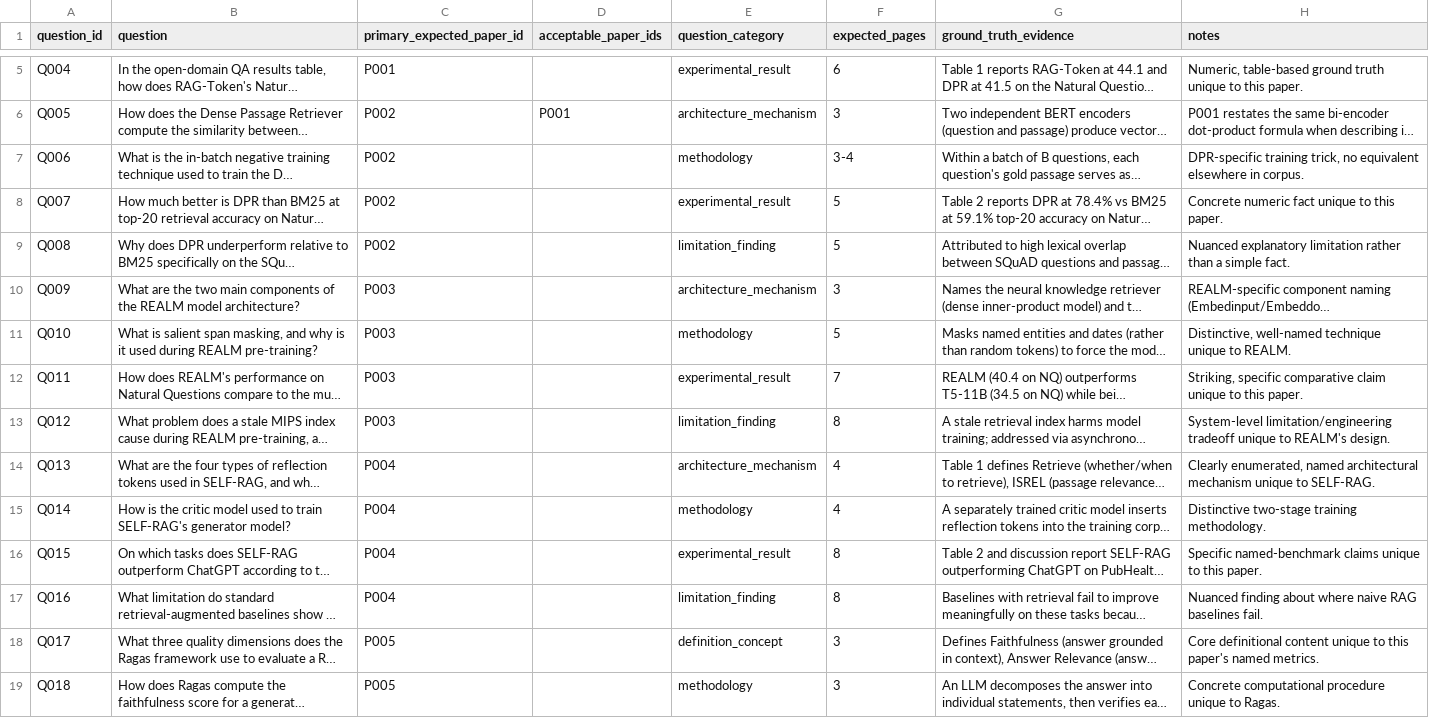
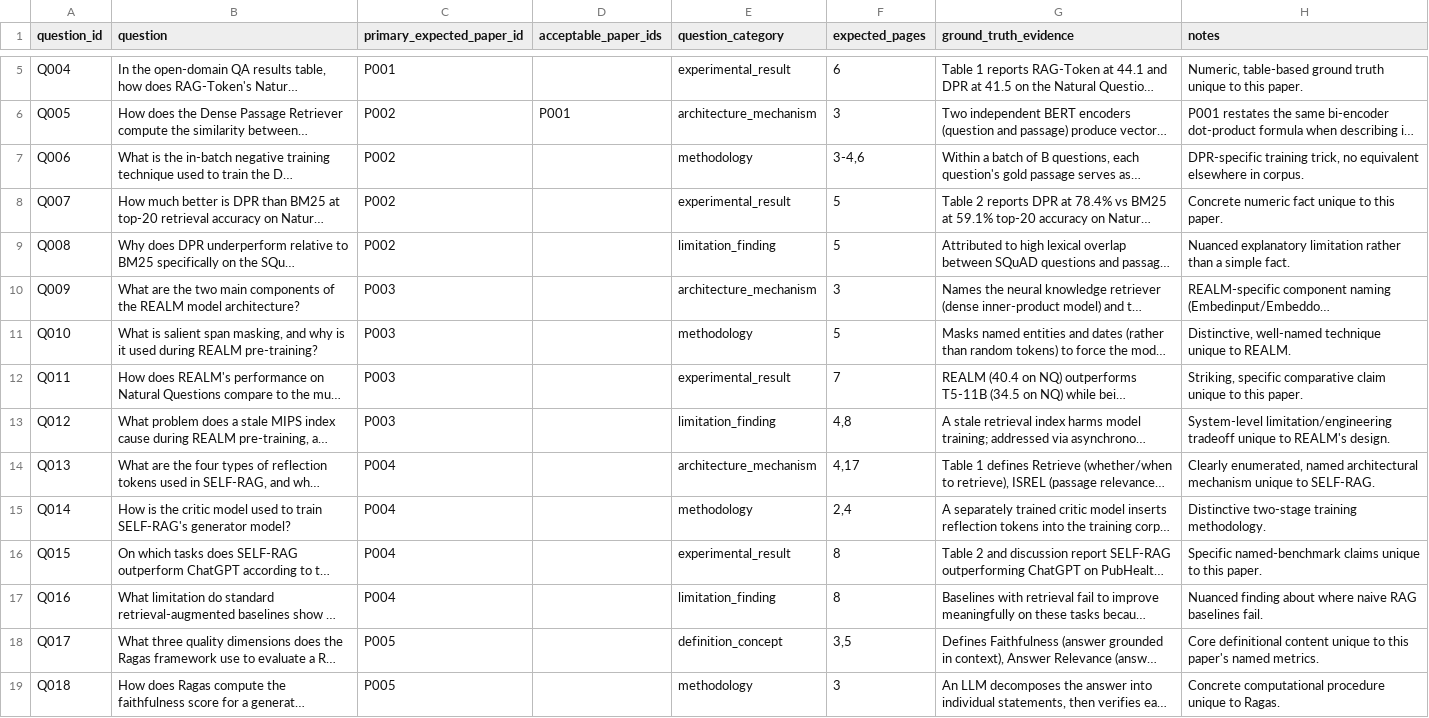
Before and after one commit to Leen-Mashlah/research-paper-rag-assistant, a CSV file: evaluation/retrieval_eval_questions.csv, drawn as a sheet; only a part is shown, gaps mark what is left out; long unchanged cells end in …; the diff names each change by its address in the sheet, - before the commit and + after, or states it on an @@ line.

```diff
--- a/evaluation/retrieval_eval_questions.csv
+++ b/evaluation/retrieval_eval_questions.csv
-F7 (expected_pages): 3-4
+F7 (expected_pages): 3-4,6
-F13 (expected_pages): 8
+F13 (expected_pages): 4,8
-F14 (expected_pages): 4
+F14 (expected_pages): 4,17
-F15 (expected_pages): 4
+F15 (expected_pages): 2,4
-F18 (expected_pages): 3
+F18 (expected_pages): 3,5
```
Also changed, not shown: 1 other file.
